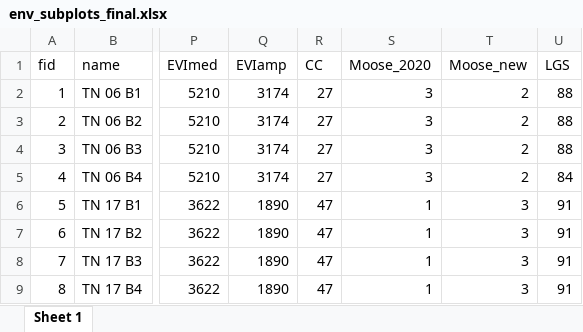
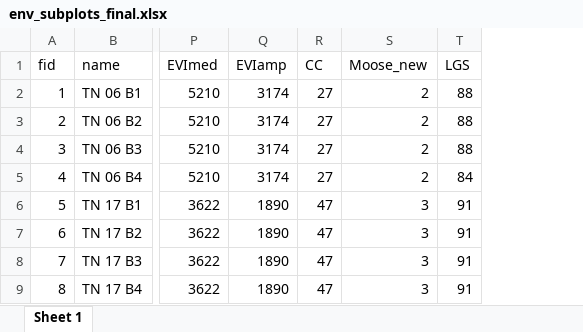
Before and after one commit to emmwilson/C_forecasting_NL, an Excel workbook: final carbon data/env_subplots_final.xlsx, sheet Sheet 1, drawn as a sheet; only a part is shown, gaps mark what is left out; values as stored, in another font and other column widths than the file's, no borders; the diff names each change by its address in the sheet, - before the commit and + after, or states it on an @@ line.

Commit message:
change a column name to match other files

```diff
--- a/final carbon data/env_subplots_final.xlsx (sheet Sheet 1)
+++ b/final carbon data/env_subplots_final.xlsx (sheet Sheet 1)
-column S (Moose_2020), rows 2-9: 3 | 3 | 3 | 3 | 1 | 1 | 1 | 1
```
